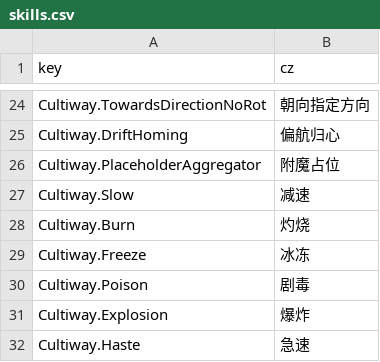
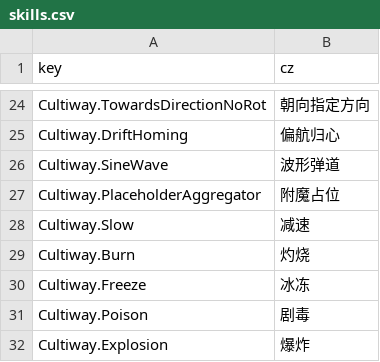
Before and after one commit to inmny/Cultiway-Reborn, a CSV file: Locales/skills.csv, drawn as a sheet; only a part is shown, gaps mark what is left out; the shorter side is filled out with more unchanged rows.

```diff
--- a/Locales/skills.csv
+++ b/Locales/skills.csv
@@ -25,2 +25,3 @@ Cultiway.TowardsDirectionNoRot,朝向指定方向
 Cultiway.DriftHoming,偏航归心
+Cultiway.SineWave,波形弹道
 Cultiway.PlaceholderAggregator,附魔占位
```
Also changed, not shown: 2 other files.
